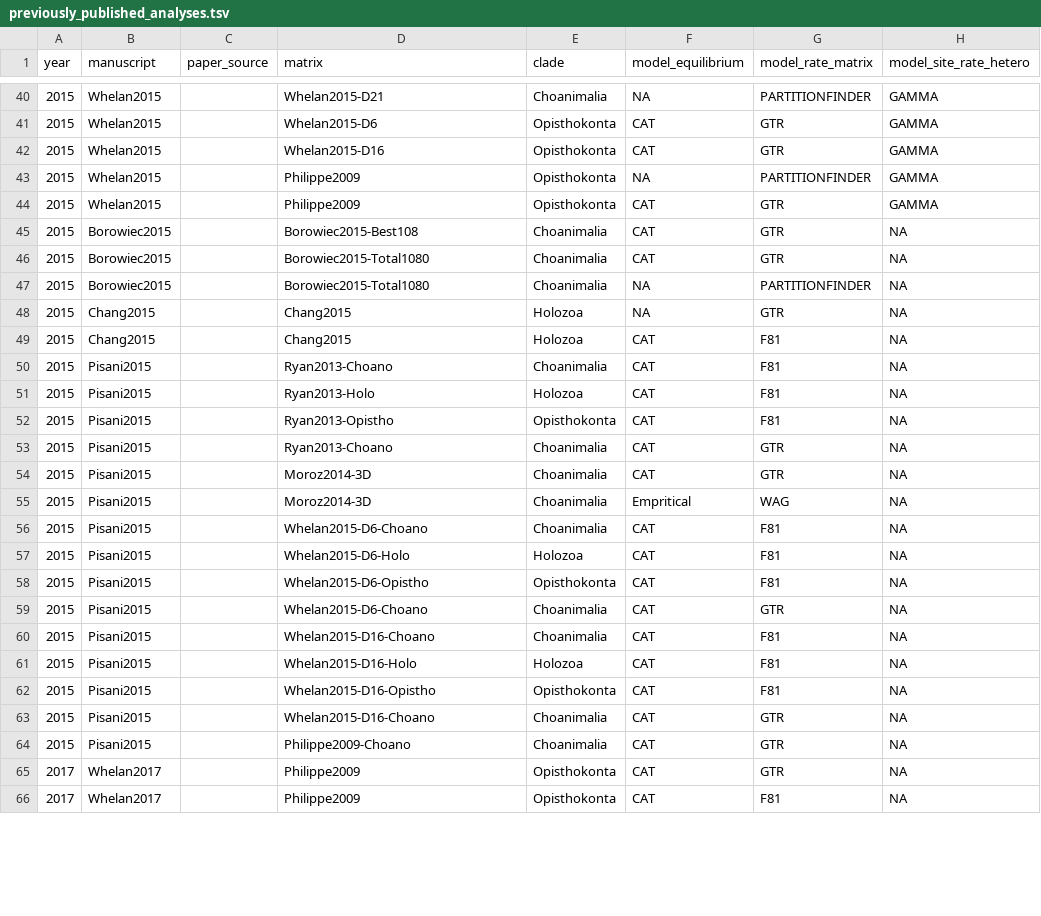
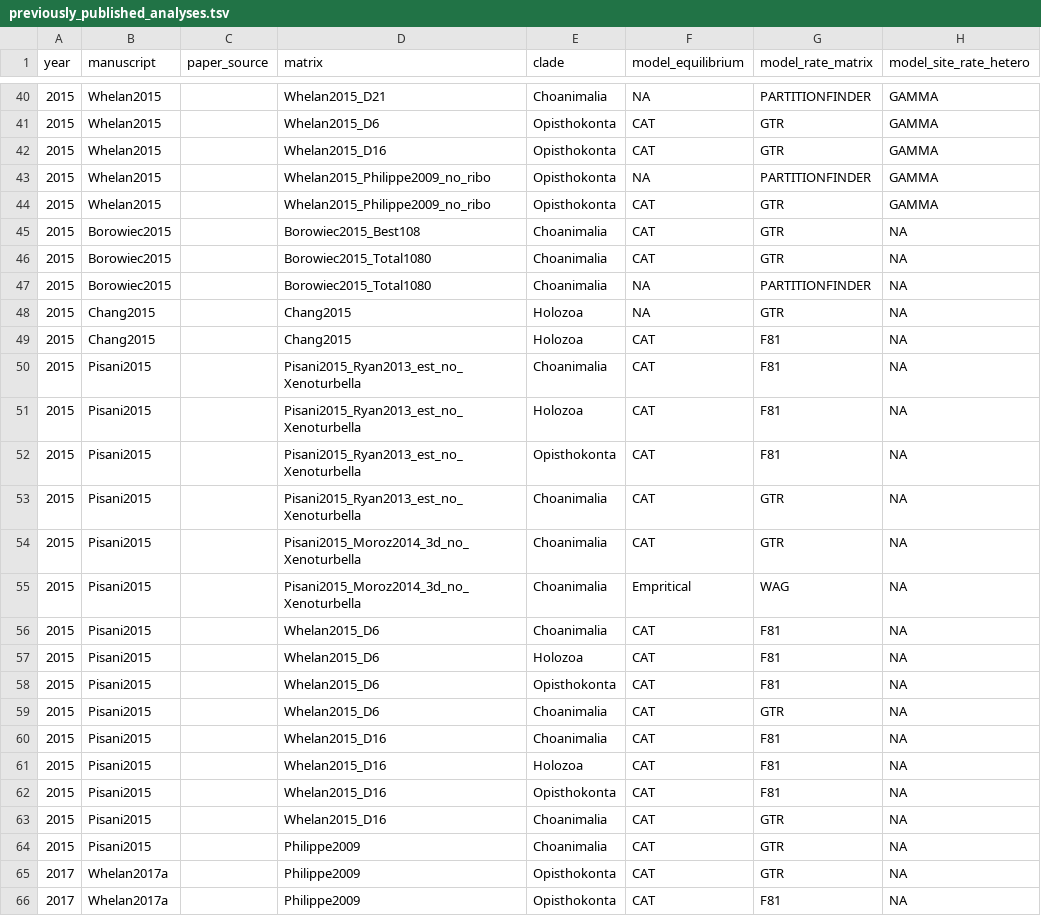
Before and after one commit to dunnlab/animal_tree_root, a TSV file: data_processed/tables/previously_published_analyses.tsv, drawn as a sheet; only a part is shown, gaps mark what is left out; the diff covers the shown part only; the diff names each change by its address in the sheet, - before the commit and + after, or states it on an @@ line.

```diff
--- a/data_processed/tables/previously_published_analyses.tsv
+++ b/data_processed/tables/previously_published_analyses.tsv
-D40 (matrix): Whelan2015-D21
+D40 (matrix): Whelan2015_D21
-D41 (matrix): Whelan2015-D6
+D41 (matrix): Whelan2015_D6
-D42 (matrix): Whelan2015-D16
+D42 (matrix): Whelan2015_D16
-D43:D44 (matrix): Philippe2009
+D43:D44 (matrix): Whelan2015_Philippe2009_no_ribo
-D45 (matrix): Borowiec2015-Best108
+D45 (matrix): Borowiec2015_Best108
-D46:D47 (matrix): Borowiec2015-Total1080
+D46:D47 (matrix): Borowiec2015_Total1080
-D50 (matrix): Ryan2013-Choano
+D50 (matrix): Pisani2015_Ryan2013_est_no_Xenoturbella
-D51 (matrix): Ryan2013-Holo
+D51 (matrix): Pisani2015_Ryan2013_est_no_Xenoturbella
-D52 (matrix): Ryan2013-Opistho
+D52 (matrix): Pisani2015_Ryan2013_est_no_Xenoturbella
-D53 (matrix): Ryan2013-Choano
+D53 (matrix): Pisani2015_Ryan2013_est_no_Xenoturbella
-D54:D55 (matrix): Moroz2014-3D
+D54:D55 (matrix): Pisani2015_Moroz2014_3d_no_Xenoturbella
-D56 (matrix): Whelan2015-D6-Choano
+D56 (matrix): Whelan2015_D6
-D57 (matrix): Whelan2015-D6-Holo
+D57 (matrix): Whelan2015_D6
-D58 (matrix): Whelan2015-D6-Opistho
+D58 (matrix): Whelan2015_D6
-D59 (matrix): Whelan2015-D6-Choano
+D59 (matrix): Whelan2015_D6
-D60 (matrix): Whelan2015-D16-Choano
+D60 (matrix): Whelan2015_D16
-D61 (matrix): Whelan2015-D16-Holo
+D61 (matrix): Whelan2015_D16
-D62 (matrix): Whelan2015-D16-Opistho
+D62 (matrix): Whelan2015_D16
-D63 (matrix): Whelan2015-D16-Choano
+D63 (matrix): Whelan2015_D16
-D64 (matrix): Philippe2009-Choano
+D64 (matrix): Philippe2009
-B65:B66 (manuscript): Whelan2017
+B65:B66 (manuscript): Whelan2017a
```
Also changed, not shown: 90 edited cells elsewhere in this file.
